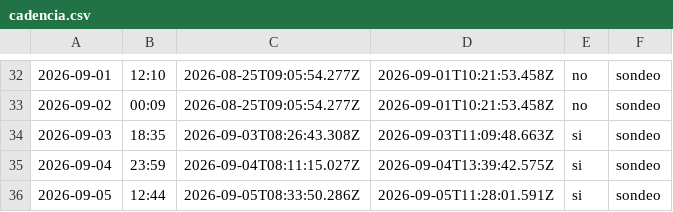
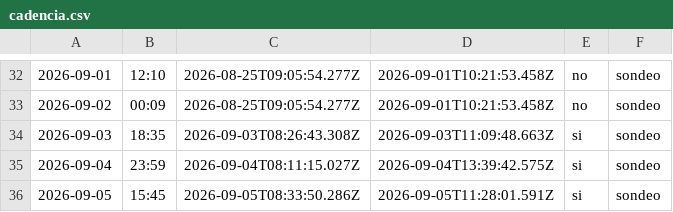
Before and after one commit to cristian23cor/secop-analytics-platform, a CSV file: exploration/cadencia.csv, drawn as a sheet; only a part is shown, gaps mark what is left out; the diff names each change by its address in the sheet, - before the commit and + after, or states it on an @@ line.

```diff
--- a/exploration/cadencia.csv
+++ b/exploration/cadencia.csv
-B36: 12:44
+B36: 15:45
```
